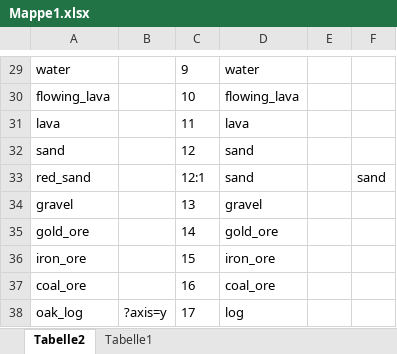
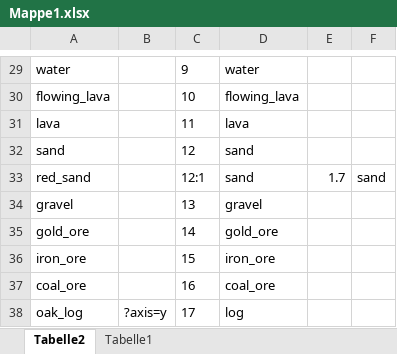
Before and after one commit to D3TONAT0R/WorldForge, an Excel workbook: Resources/Mappe1.xlsx, sheet Tabelle2, drawn as a sheet; only a part is shown, gaps mark what is left out; values as stored, in another font and other column widths than the file's, no borders; the diff covers the shown part only; the diff names each change by its address in the sheet, - before the commit and + after, or states it on an @@ line.

```diff
--- a/Resources/Mappe1.xlsx (sheet Tabelle2)
+++ b/Resources/Mappe1.xlsx (sheet Tabelle2)
-E33: (empty)
+E33: 1.7
```
Also changed, not shown: 383 added rows and 16 edited cells elsewhere in this sheet, 1 other file.
